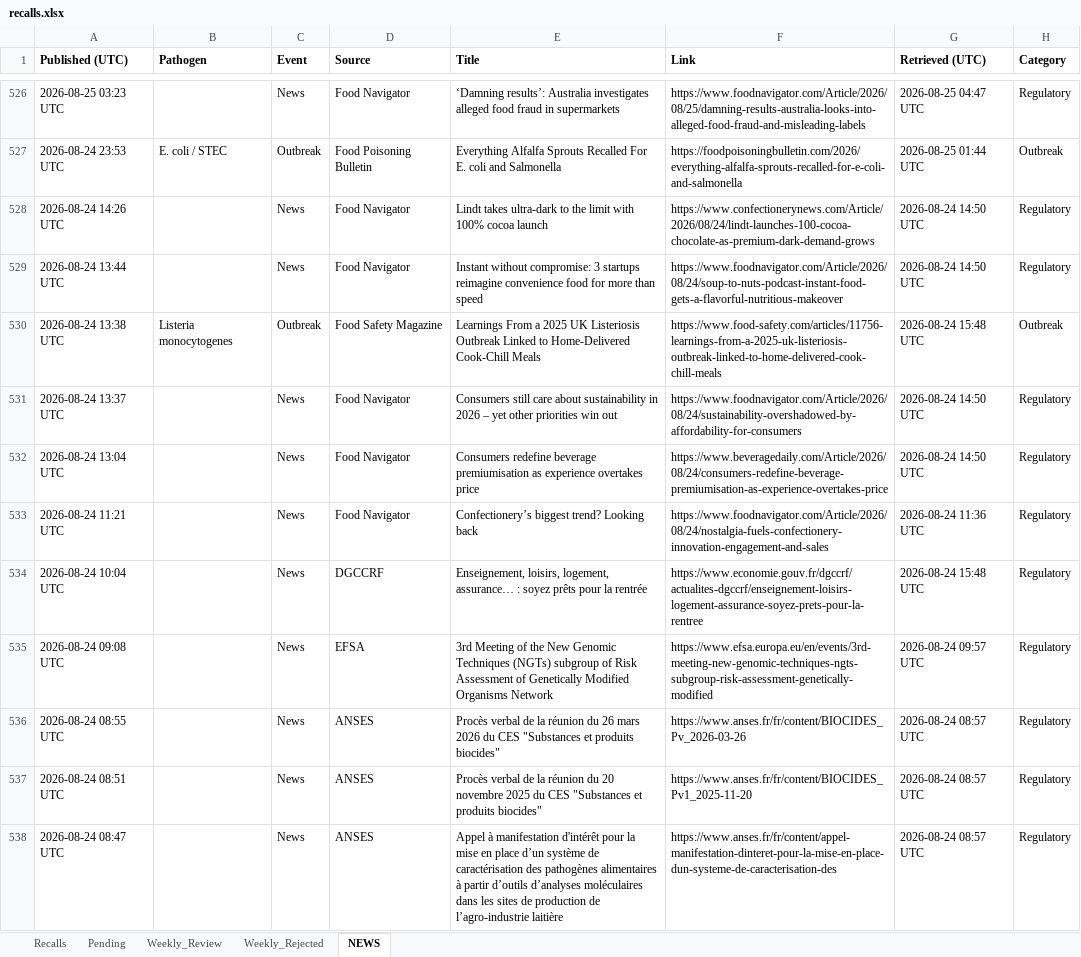
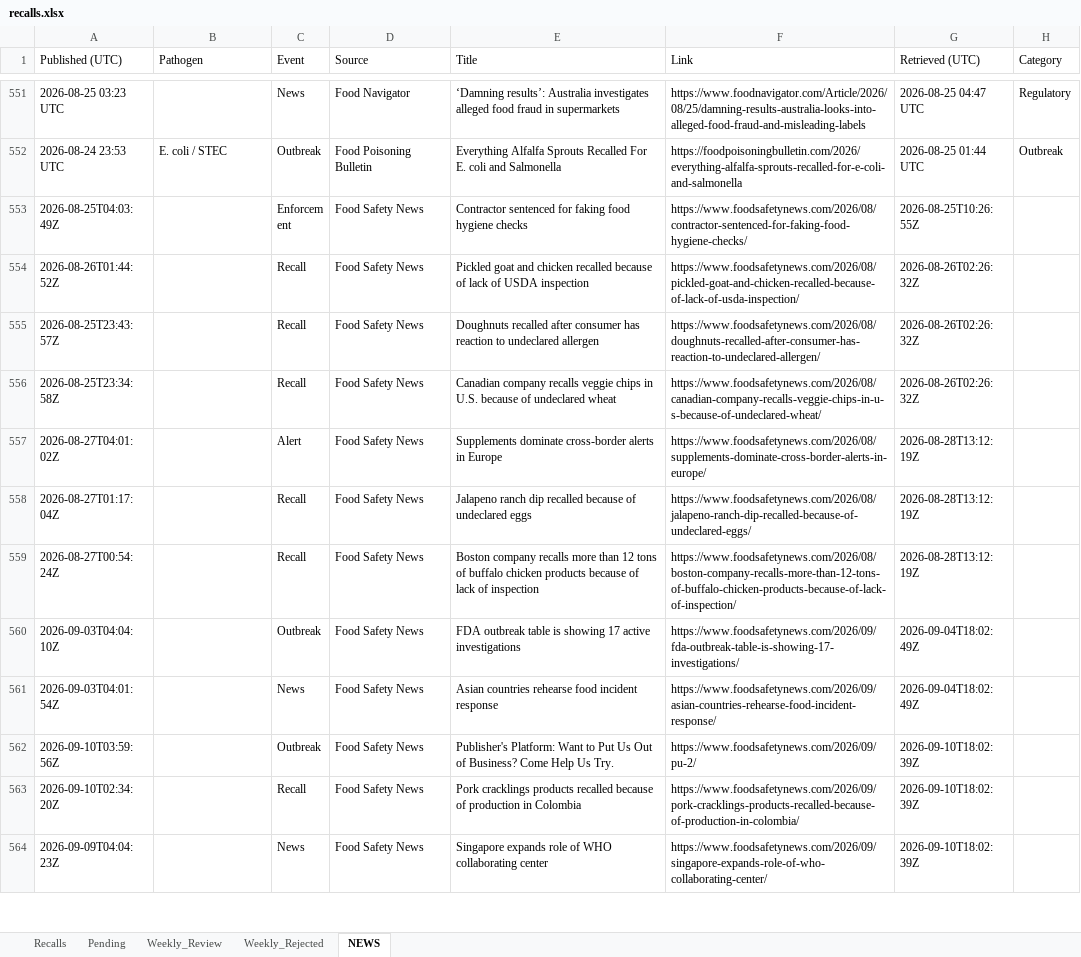
Before and after one commit to Nicobescond/FOOD-SAFETY-monitoring, an Excel workbook: docs/data/recalls.xlsx, sheet NEWS, drawn as a sheet; only a part is shown, gaps mark what is left out; the shorter side is filled out with more unchanged rows; values as stored, in another font and other column widths than the file's, no borders; removed rows and columns are numbered as before the commit, all else as after; the diff covers the shown part only; the diff names each change by its address in the sheet, - before the commit and + after, or states it on an @@ line.

```diff
--- a/docs/data/recalls.xlsx (sheet NEWS)
+++ b/docs/data/recalls.xlsx (sheet NEWS)
-A1:H1 bold: on
+A1:H1 bold: off
-row 528: 2026-08-24 14:26 UTC |  | News | Food Navigator | Lindt takes ultra-dark to the limit with 100% cocoa launch | https://www.confectionerynews.com/Article/2026/08/24/lindt-launches-100-cocoa-chocolate-as-premium-dark-demand-grows | 2026-08-24 14:50 UTC | Regulatory
-row 529: 2026-08-24 13:44 UTC |  | News | Food Navigator | Instant without compromise: 3 startups reimagine convenience food for more than speed | https://www.foodnavigator.com/Article/2026/08/24/soup-to-nuts-podcast-instant-food-gets-a-flavorful-nutritious-makeover | 2026-08-24 14:50 UTC | Regulatory
-row 530: 2026-08-24 13:38 UTC | Listeria monocytogenes | Outbreak | Food Safety Magazine | Learnings From a 2025 UK Listeriosis Outbreak Linked to Home-Delivered Cook-Chill Meals | https://www.food-safety.com/articles/11756-learnings-from-a-2025-uk-listeriosis-outbreak-linked-to-home-delivered-cook-chill-meals | 2026-08-24 15:48 UTC | Outbreak
-row 531: 2026-08-24 13:37 UTC |  | News | Food Navigator | Consumers still care about sustainability in 2026 – yet other priorities win out | https://www.foodnavigator.com/Article/2026/08/24/sustainability-overshadowed-by-affordability-for-consumers | 2026-08-24 14:50 UTC | Regulatory
-row 532: 2026-08-24 13:04 UTC |  | News | Food Navigator | Consumers redefine beverage premiumisation as experience overtakes price | https://www.beveragedaily.com/Article/2026/08/24/consumers-redefine-beverage-premiumisation-as-experience-overtakes-price | 2026-08-24 14:50 UTC | Regulatory
-row 533: 2026-08-24 11:21 UTC |  | News | Food Navigator | Confectionery’s biggest trend? Looking back | https://www.foodnavigator.com/Article/2026/08/24/nostalgia-fuels-confectionery-innovation-engagement-and-sales | 2026-08-24 11:36 UTC | Regulatory
-row 534: 2026-08-24 10:04 UTC |  | News | DGCCRF | Enseignement, loisirs, logement, assurance… : soyez prêts pour la rentrée | https://www.economie.gouv.fr/dgccrf/actualites-dgccrf/enseignement-loisirs-logement-assurance-soyez-prets-pour-la-rentree | 2026-08-24 15:48 UTC | Regulatory
-row 535: 2026-08-24 09:08 UTC |  | News | EFSA | 3rd Meeting of the New Genomic Techniques (NGTs) subgroup of Risk Assessment of Genetically Modified Organisms Network | https://www.efsa.europa.eu/en/events/3rd-meeting-new-genomic-techniques-ngts-subgroup-risk-assessment-genetically-modified | 2026-08-24 09:57 UTC | Regulatory
-row 536: 2026-08-24 08:55 UTC |  | News | ANSES | Procès verbal de la réunion du 26 mars 2026 du CES "Substances et produits biocides" | https://www.anses.fr/fr/content/BIOCIDES_Pv_2026-03-26 | 2026-08-24 08:57 UTC | Regulatory
-row 537: 2026-08-24 08:51 UTC |  | News | ANSES | Procès verbal de la réunion du 20 novembre 2025 du CES "Substances et produits biocides" | https://www.anses.fr/fr/content/BIOCIDES_Pv1_2025-11-20 | 2026-08-24 08:57 UTC | Regulatory
-row 538: 2026-08-24 08:47 UTC |  | News | ANSES | Appel à manifestation d'intérêt pour la mise en place d’un système de caractérisation des pathogènes alimentaires à partir d’outils d’analyses moléculaires dans les sites de production de l’agro-industrie laitière | https://www.anses.fr/fr/content/appel-manifestation-dinteret-pour-la-mise-en-place-dun-systeme-de-caracterisation-des | 2026-08-24 08:57 UTC | Regulatory
```
Also changed, not shown: 25 added rows and 10 removed rows elsewhere in this sheet, 1 other file.
